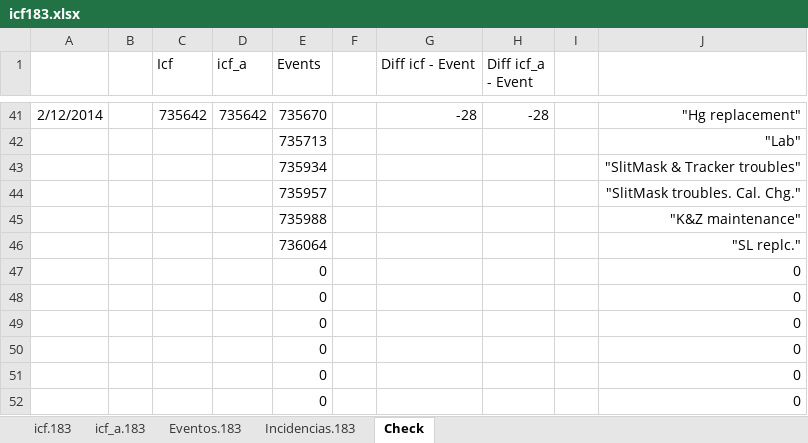
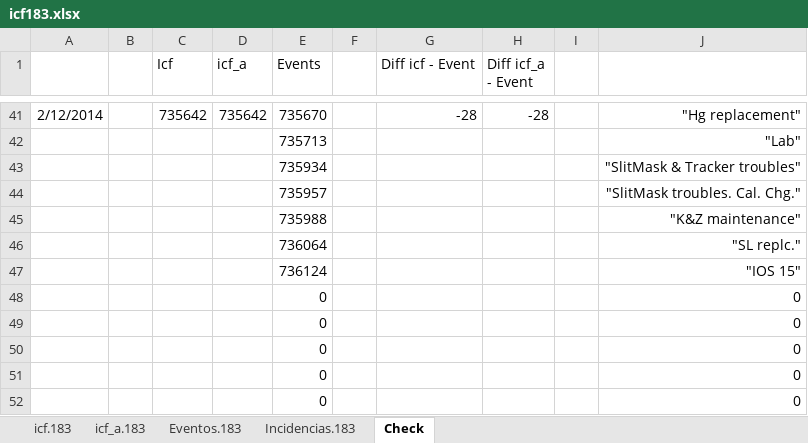
Before and after one commit to Eubrew-net/configs, an Excel workbook: icf183.xlsx, sheet Check, drawn as a sheet; only a part is shown, gaps mark what is left out; values as stored, in another font and other column widths than the file's, no borders; removed rows and columns are numbered as before the commit, all else as after; the diff names each change by its address in the sheet, - before the commit and + after, or states it on an @@ line.

```diff
--- a/icf183.xlsx (sheet Check)
+++ b/icf183.xlsx (sheet Check)
-row 47:  |  |  |  | 0 |  |  |  |  | 0
+row 47:  |  |  |  | 736124 |  |  |  |  | "IOS 15"
```
Also changed, not shown: sheet Eventos.183, sheet icf_a.183, sheet icf.183.
